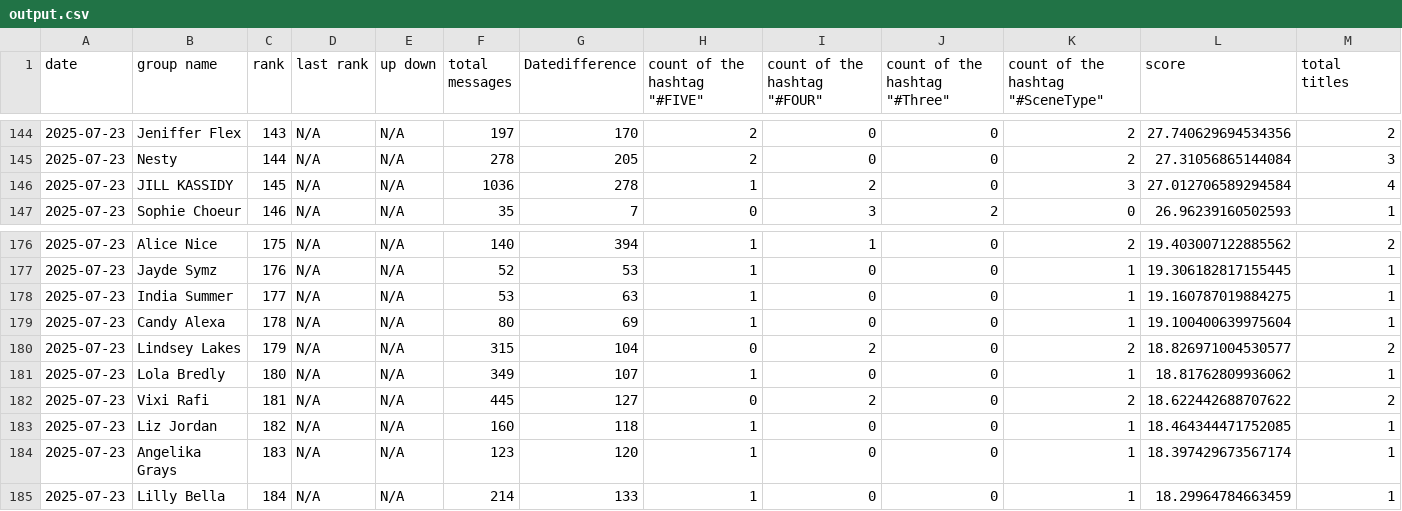
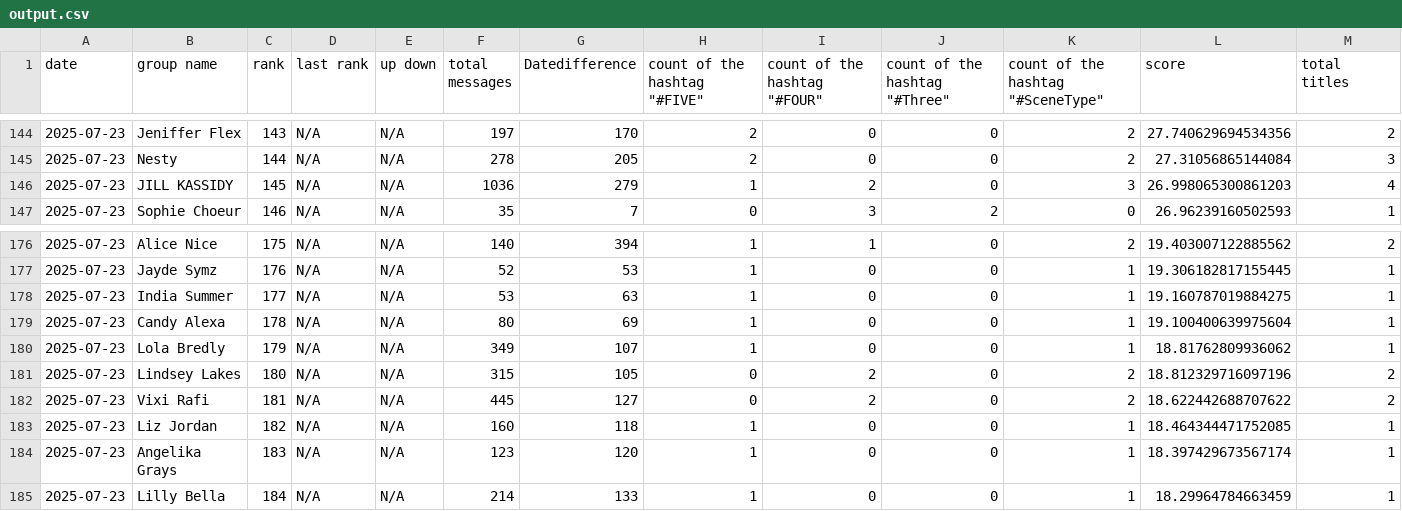
Before and after one commit to anagoofyoutlook/psranking-dev, a CSV file: output.csv, drawn as a sheet; only a part is shown, gaps mark what is left out.

```diff
--- a/output.csv
+++ b/output.csv
@@ -145,3 +145,3 @@ date,group name,rank,last rank,up down,total messages,Datedifference,"count of t
 2025-07-23,Nesty,144,N/A,N/A,278,205,2,0,0,2,27.31056865144084,3
-2025-07-23,JILL KASSIDY,145,N/A,N/A,1036,278,1,2,0,3,27.012706589294584,4
+2025-07-23,JILL KASSIDY,145,N/A,N/A,1036,279,1,2,0,3,26.998065300861203,4
 2025-07-23,Sophie Choeur,146,N/A,N/A,35,7,0,3,2,0,26.96239160502593,1
@@ -179,4 +179,4 @@ date,group name,rank,last rank,up down,total messages,Datedifference,"count of t
 2025-07-23,Candy Alexa,178,N/A,N/A,80,69,1,0,0,1,19.100400639975604,1
-2025-07-23,Lindsey Lakes,179,N/A,N/A,315,104,0,2,0,2,18.826971004530577,2
-2025-07-23,Lola Bredly,180,N/A,N/A,349,107,1,0,0,1,18.81762809936062,1
+2025-07-23,Lola Bredly,179,N/A,N/A,349,107,1,0,0,1,18.81762809936062,1
+2025-07-23,Lindsey Lakes,180,N/A,N/A,315,105,0,2,0,2,18.812329716097196,2
 2025-07-23,Vixi Rafi,181,N/A,N/A,445,127,0,2,0,2,18.622442688707622,2
```
Also changed, not shown: 5 other files.
